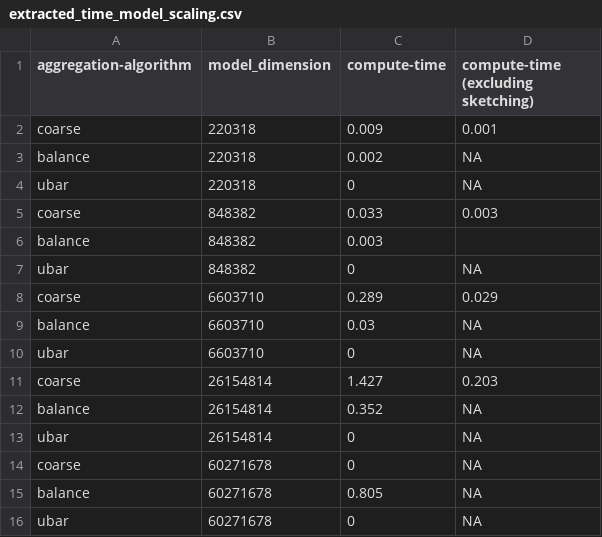
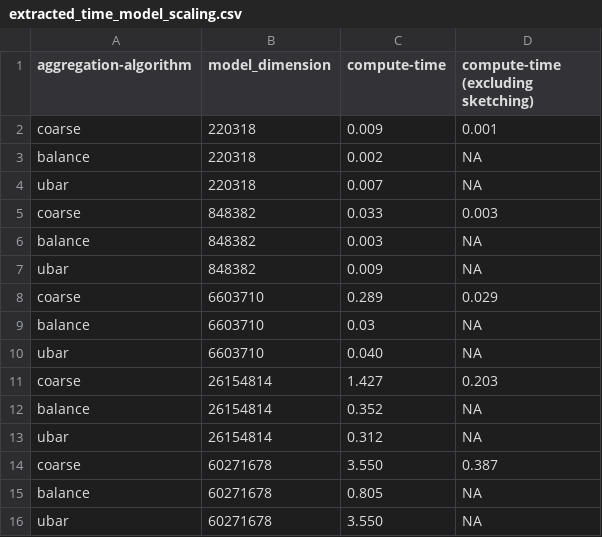
Before and after one commit to murtazahr/Sketchguard, a CSV file: extracted_time_model_scaling.csv, drawn as a sheet.

Commit message:
Run model scalability experiments with larger number of nodes.

```diff
--- a/extracted_time_model_scaling.csv
+++ b/extracted_time_model_scaling.csv
@@ -3,14 +3,14 @@ coarse,220318,0.009,0.001
 balance,220318,0.002,NA
-ubar,220318,0,NA
+ubar,220318,0.007,NA
 coarse,848382,0.033,0.003
-balance,848382,0.003,""
-ubar,848382,0,NA
+balance,848382,0.003,NA
+ubar,848382,0.009,NA
 coarse,6603710,0.289,0.029
 balance,6603710,0.03,NA
-ubar,6603710,0,NA
+ubar,6603710,0.040,NA
 coarse,26154814,1.427,0.203
 balance,26154814,0.352,NA
-ubar,26154814,0,NA
-coarse,60271678,0,NA
+ubar,26154814,0.312,NA
+coarse,60271678,3.550,0.387
 balance,60271678,0.805,NA
-ubar,60271678,0,NA
+ubar,60271678,3.550,NA
```
Also changed, not shown: 5 other files.
